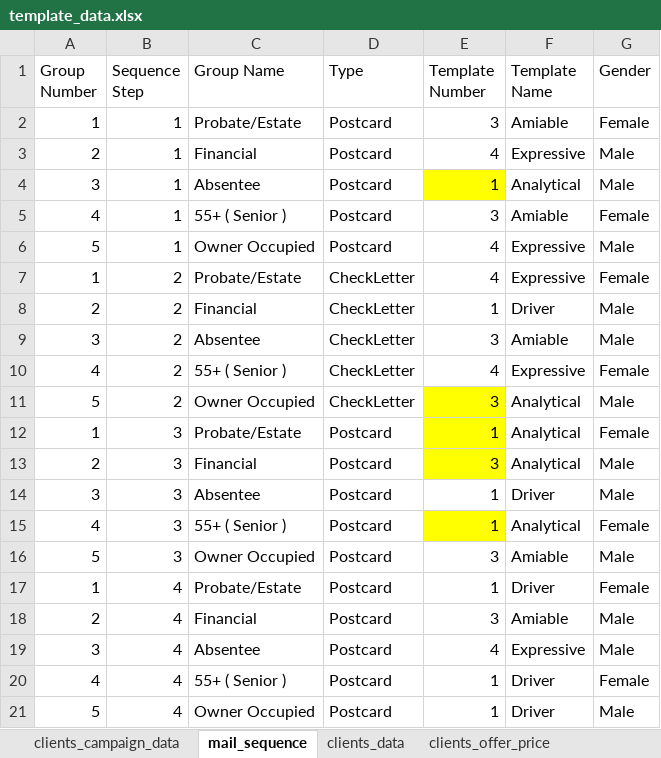
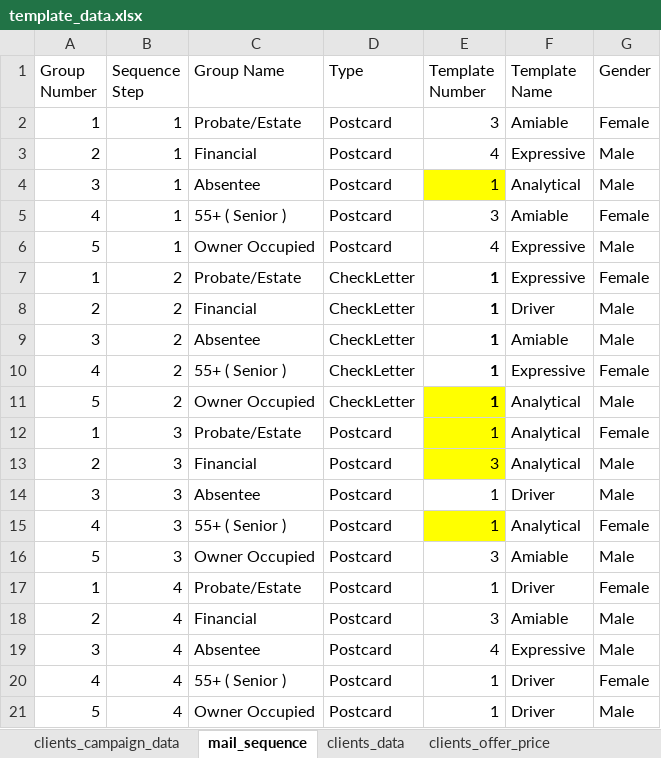
Before and after one commit to ignacioaraya1995/direct_mail_V2, an Excel workbook: input/template_data.xlsx, sheet mail_sequence, drawn as a sheet; values as stored, in another font and other column widths than the file's, no borders; charts and pictures and table styles not drawn; the diff names each change by its address in the sheet, - before the commit and + after, or states it on an @@ line.

```diff
--- a/input/template_data.xlsx (sheet mail_sequence)
+++ b/input/template_data.xlsx (sheet mail_sequence)
-E7 (Template Number): 4
+E7 (Template Number): 1
-E7:E11 bold: off
+E7:E11 bold: on
-E9 (Template Number): 3
+E9 (Template Number): 1
-E10 (Template Number): 4
+E10 (Template Number): 1
-E11 (Template Number): 3
+E11 (Template Number): 1
```
Also changed, not shown: 6 other files.
